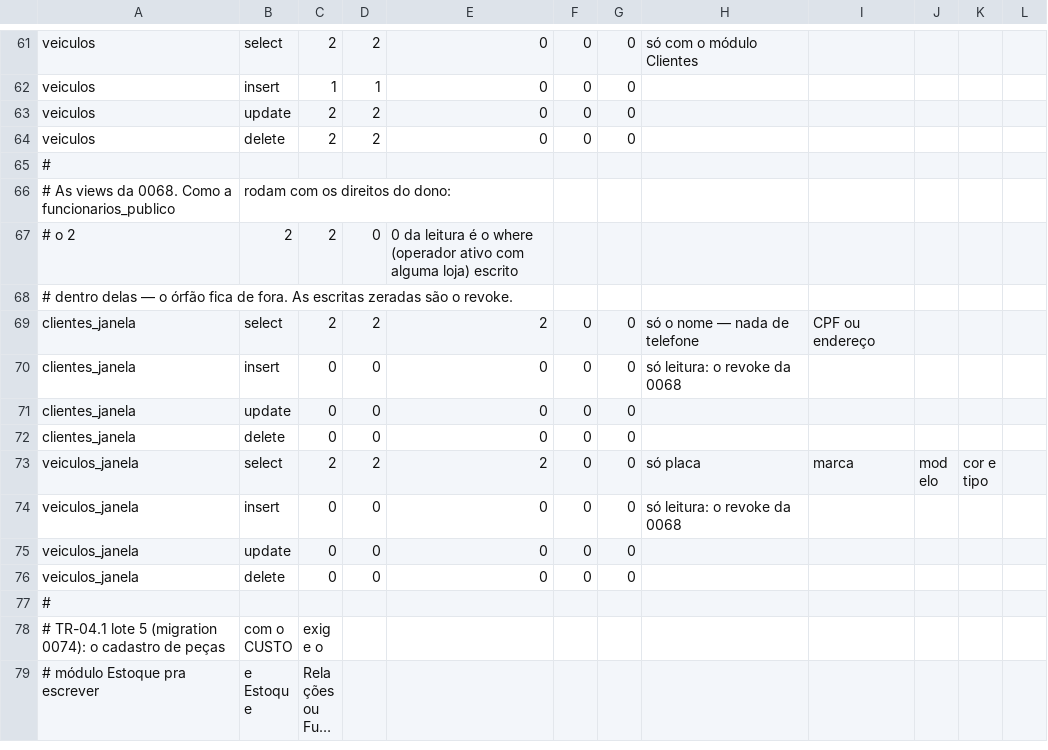
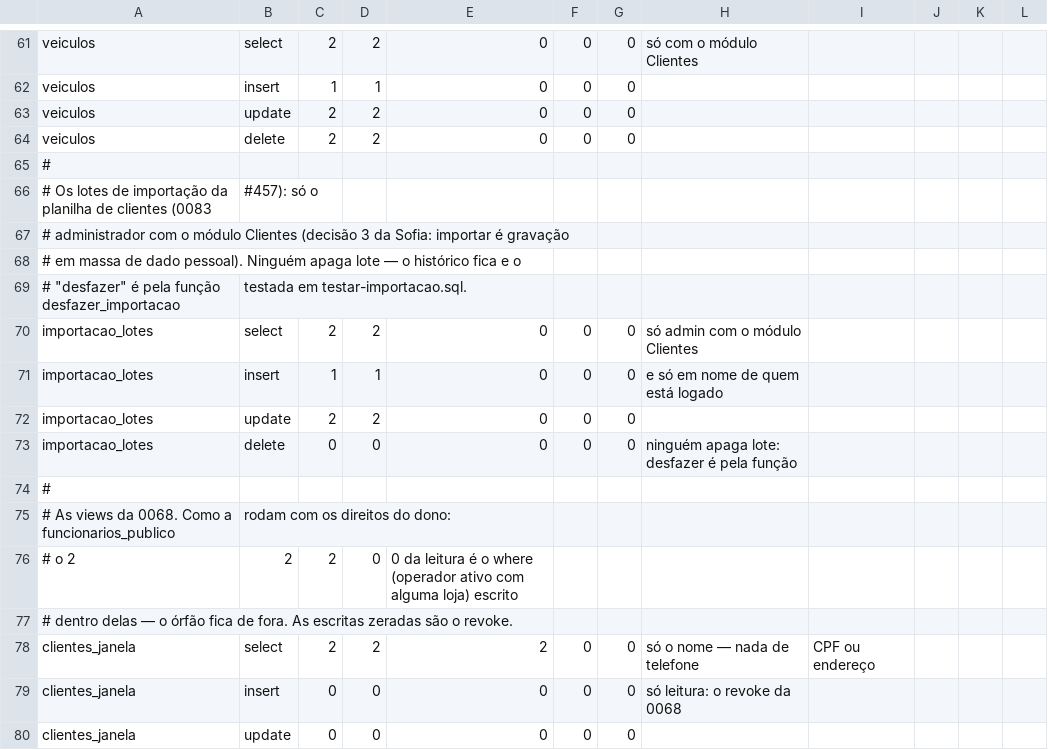
Before and after one commit to sakura-corp/sakura-system-ace, a CSV file: supabase/testes-rls/expectativas.csv, drawn as a sheet; only a part is shown, gaps mark what is left out; the shorter side is filled out with more unchanged rows; long unchanged cells end in …; the diff names each change by its address in the sheet, - before the commit and + after, or states it on an @@ line.

```diff
--- a/supabase/testes-rls/expectativas.csv
+++ b/supabase/testes-rls/expectativas.csv
+row 66: # Os lotes de importação da planilha de clientes (0083 | #457): só o
+row 67: # administrador com o módulo Clientes (decisão 3 da Sofia: importar é gravação
+row 68: # em massa de dado pessoal). Ninguém apaga lote — o histórico fica e o
+row 69: # "desfazer" é pela função desfazer_importacao | testada em testar-importacao.sql.
+row 70: importacao_lotes | select | 2 | 2 | 0 | 0 | 0 | só admin com o módulo Clientes
+row 71: importacao_lotes | insert | 1 | 1 | 0 | 0 | 0 | e só em nome de quem está logado
+row 72: importacao_lotes | update | 2 | 2 | 0 | 0 | 0
+row 73: importacao_lotes | delete | 0 | 0 | 0 | 0 | 0 | ninguém apaga lote: desfazer é pela função
+row 74: #
```
Also changed, not shown: 9 other files.
